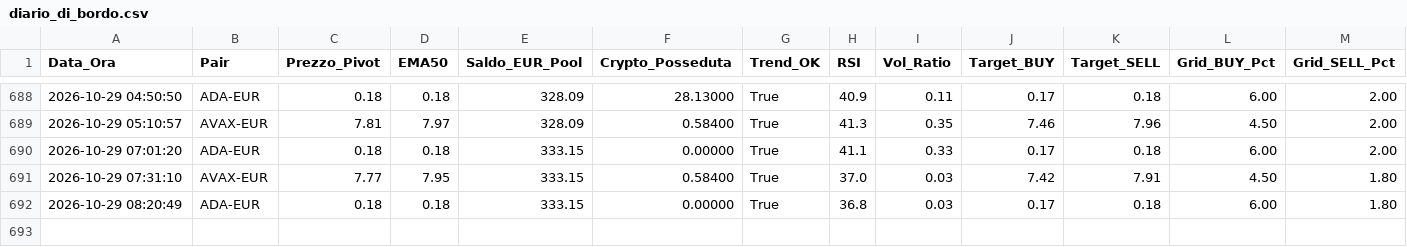
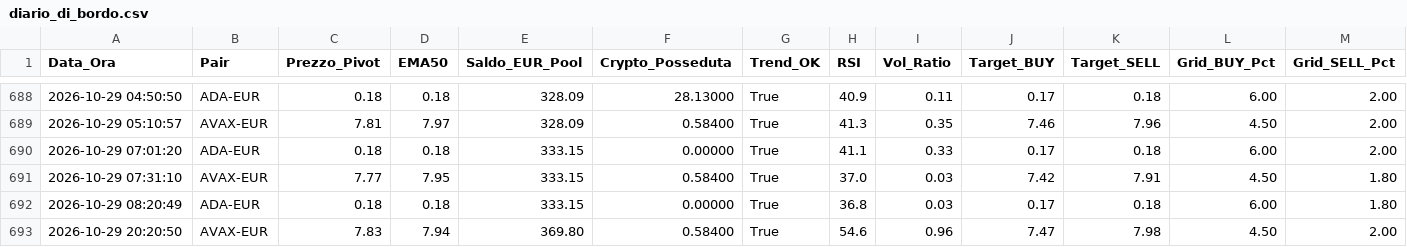
Before and after one commit to marcolalicata2017-oss/coinbase-grid-bot, a CSV file: diario_di_bordo.csv, drawn as a sheet; only a part is shown, gaps mark what is left out; rows hold the shown columns only; the diff names each change by its address in the sheet, - before the commit and + after, or states it on an @@ line.

```diff
--- a/diario_di_bordo.csv
+++ b/diario_di_bordo.csv
+row 693: 2026-10-29 20:20:50 | AVAX-EUR | 7.83 | 7.94 | 369.80 | 0.58400 | True | 54.6 | 0.96 | 7.47 | 7.98 | 4.50 | 2.00
```
